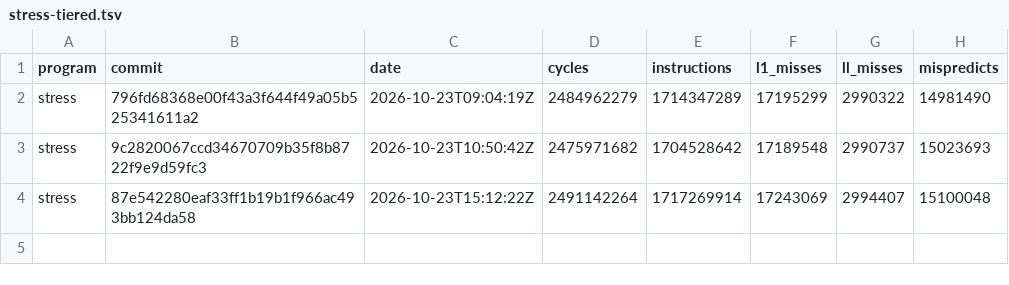
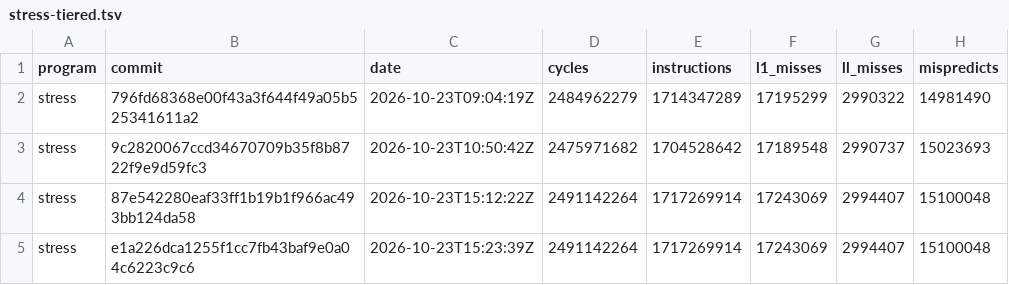
Before and after one commit to zane-lang/compiler, a TSV file: stress-tiered.tsv, drawn as a sheet.

```diff
--- a/stress-tiered.tsv
+++ b/stress-tiered.tsv
@@ -4 +4,2 @@ stress	9c2820067ccd34670709b35f8b8722f9e9d59fc3	2026-10-23T10:50:42Z	2475971682
 stress	87e542280eaf33ff1b19b1f966ac493bb124da58	2026-10-23T15:12:22Z	2491142264	1717269914	17243069	2994407	15100048
+stress	e1a226dca1255f1cc7fb43baf9e0a04c6223c9c6	2026-10-23T15:23:39Z	2491142264	1717269914	17243069	2994407	15100048
```
Also changed, not shown: latest.tsv, stress-plain.tsv, 1 other file.
